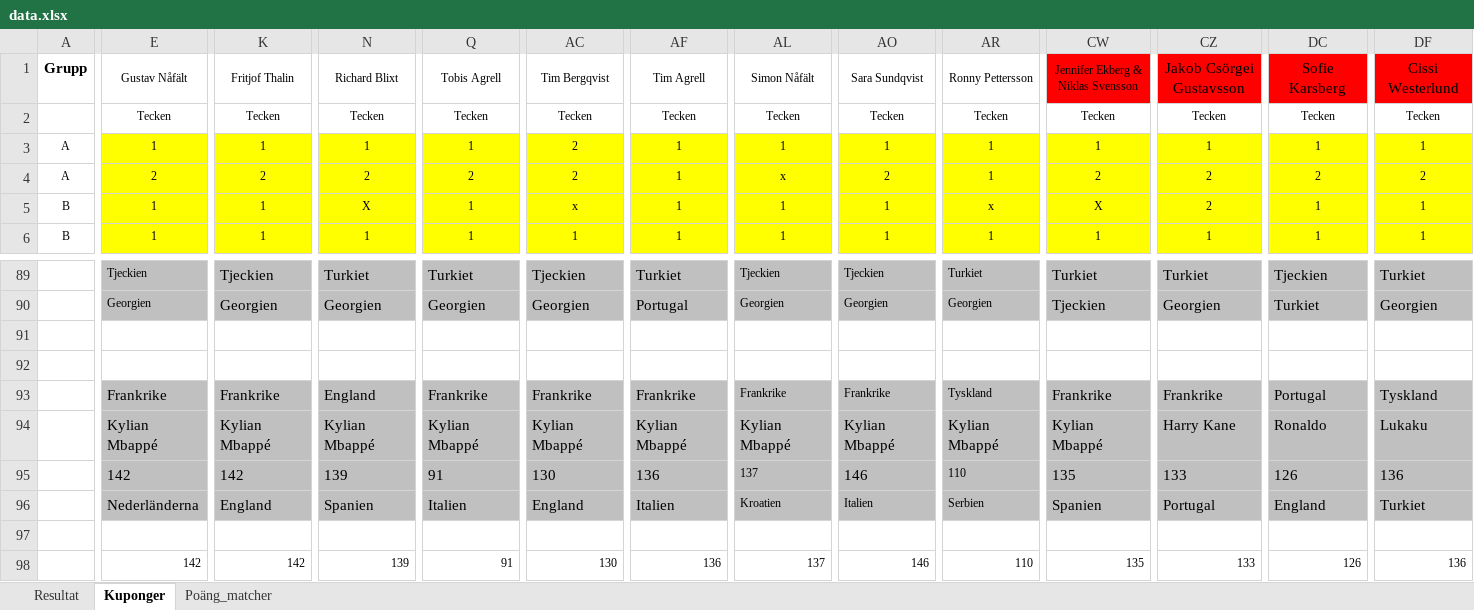
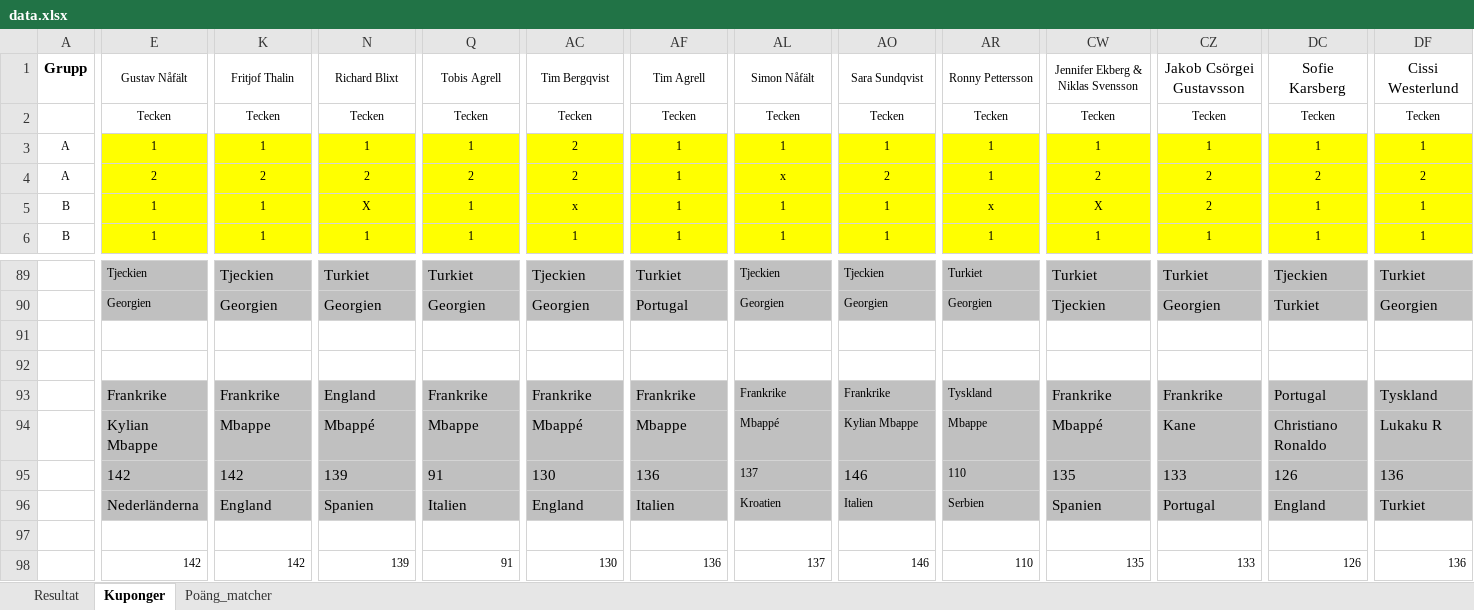
Before and after one commit to nafalt94/nafalt94.github.io, an Excel workbook: data.xlsx, sheet Kuponger, drawn as a sheet; only a part is shown, gaps mark what is left out; values as stored, in another font and other column widths than the file's, no borders; the diff covers the shown part only; the diff names each change by its address in the sheet, - before the commit and + after, or states it on an @@ line.

Commit message:
Add files via upload

```diff
--- a/data.xlsx (sheet Kuponger)
+++ b/data.xlsx (sheet Kuponger)
-CW1:DF1 fill: #FF0000
+CW1:DF1 fill: none
-E94: Kylian Mbappé
+E94: Kylian Mbappe
-K94: Kylian Mbappé
+K94: Mbappe
-N94: Kylian Mbappé
+N94: Mbappé
-Q94: Kylian Mbappé
+Q94: Mbappe
-AC94: Kylian Mbappé
+AC94: Mbappé
-AF94: Kylian Mbappé
+AF94: Mbappe
-AL94: Kylian Mbappé
+AL94: Mbappé
@@ AL94 text size: smaller @@
-AO94: Kylian Mbappé
+AO94: Kylian Mbappe
@@ AO94 text size: smaller @@
-AR94: Kylian Mbappé
+AR94: Mbappe
@@ AR94 text size: smaller @@
-CW94: Kylian Mbappé
+CW94: Mbappé
-CZ94: Harry Kane
+CZ94: Kane
-DC94: Ronaldo
+DC94: Christiano Ronaldo
-DF94: Lukaku
+DF94: Lukaku R
```
Also changed, not shown: 9 edited cells and cell formats elsewhere in this sheet, sheet Poäng_matcher, formulas that keep their value, charts or pictures.
